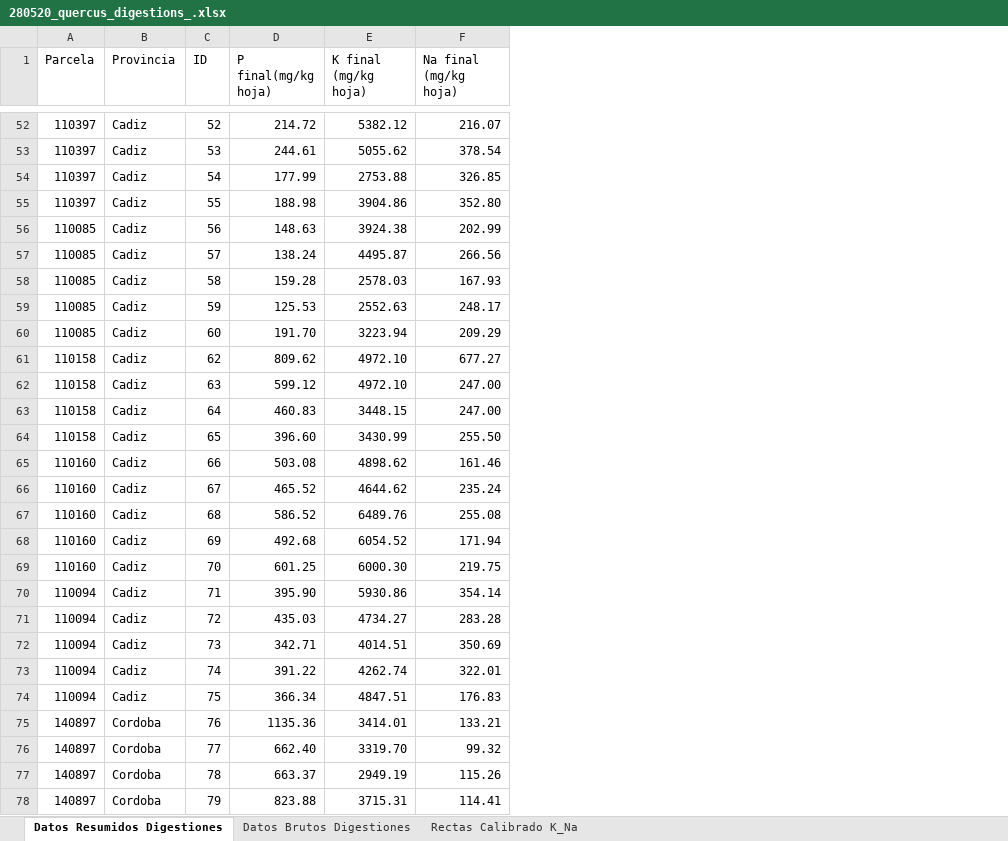
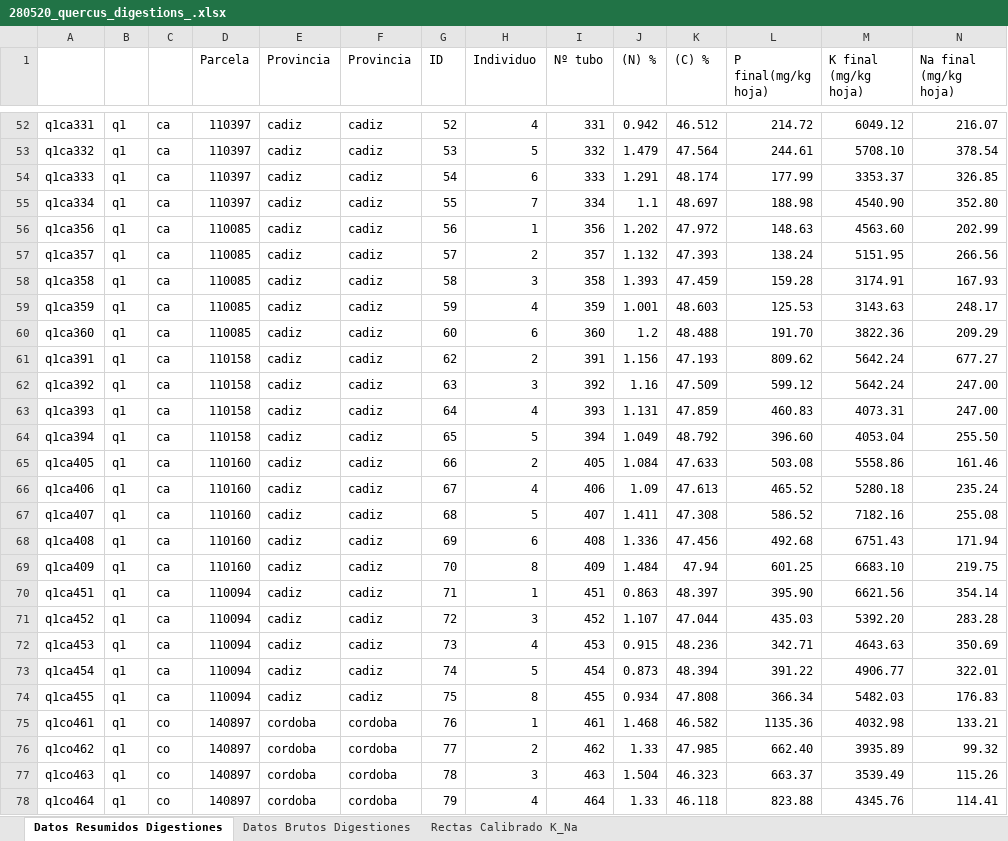
Before and after one commit to aureliodiazherraiz/quercus_informations, an Excel workbook: Inputs_database/280520_quercus_digestions_.xlsx, sheet Datos Resumidos Digestiones, drawn as a sheet; only a part is shown, gaps mark what is left out; values as stored, in another font and other column widths than the file's, no cell formats; addresses are those after the commit; the diff covers the shown part only; the diff names each change by its address in the sheet, - before the commit and + after, or states it on an @@ line.

```diff
--- a/Inputs_database/280520_quercus_digestions_.xlsx (sheet Datos Resumidos Digestiones)
+++ b/Inputs_database/280520_quercus_digestions_.xlsx (sheet Datos Resumidos Digestiones)
+column A, rows 52-78: q1ca331 | q1ca332 | q1ca333 | q1ca334 | q1ca356 | q1ca357 | q1ca358 | q1ca359 | q1ca360 | q1ca391 | q1ca392 | q1ca393 | q1ca394 | q1ca405 | q1ca406 | q1ca407 | q1ca408 | q1ca409 | q1ca451 | q1ca452 | q1ca453 | q1ca454 | q1ca455 | q1co461 | q1co462 | q1co463 | q1co464
+column B, rows 52-78: all q1
+column C, rows 52-78: ca | ca | ca | ca | ca | ca | ca | ca | ca | ca | ca | ca | ca | ca | ca | ca | ca | ca | ca | ca | ca | ca | ca | co | co | co | co
+column E (Provincia), rows 52-78: cadiz | cadiz | cadiz | cadiz | cadiz | cadiz | cadiz | cadiz | cadiz | cadiz | cadiz | cadiz | cadiz | cadiz | cadiz | cadiz | cadiz | cadiz | cadiz | cadiz | cadiz | cadiz | cadiz | cordoba | cordoba | cordoba | cordoba
+column H (Individuo), rows 52-78: 4 | 5 | 6 | 7 | 1 | 2 | 3 | 4 | 6 | 2 | 3 | 4 | 5 | 2 | 4 | 5 | 6 | 8 | 1 | 3 | 4 | 5 | 8 | 1 | 2 | 3 | 4
+column I (Nº tubo), rows 52-78: 331 | 332 | 333 | 334 | 356 | 357 | 358 | 359 | 360 | 391 | 392 | 393 | 394 | 405 | 406 | 407 | 408 | 409 | 451 | 452 | 453 | 454 | 455 | 461 | 462 | 463 | 464
+column J ((N) %), rows 52-78: 0.942 | 1.479 | 1.291 | 1.1 | 1.202 | 1.132 | 1.393 | 1.001 | 1.2 | 1.156 | 1.16 | 1.131 | 1.049 | 1.084 | 1.09 | 1.411 | 1.336 | 1.484 | 0.863 | 1.107 | 0.915 | 0.873 | 0.934 | 1.468 | 1.33 | 1.504 | 1.33
+column K ((C) %), rows 52-78: 46.512 | 47.564 | 48.174 | 48.697 | 47.972 | 47.393 | 47.459 | 48.603 | 48.488 | 47.193 | 47.509 | 47.859 | 48.792 | 47.633 | 47.613 | 47.308 | 47.456 | 47.94 | 48.397 | 47.044 | 48.236 | 48.394 | 47.808 | 46.582 | 47.985 | 46.323 | 46.118
-F52:F74 (Provincia): Cadiz
+F52:F74 (Provincia): cadiz
-M52 (K final (mg/kg hoja)): 5382.12
+M52 (K final (mg/kg hoja)): 6049.12
-M53 (K final (mg/kg hoja)): 5055.62
+M53 (K final (mg/kg hoja)): 5708.10
-M54 (K final (mg/kg hoja)): 2753.88
+M54 (K final (mg/kg hoja)): 3353.37
-M55 (K final (mg/kg hoja)): 3904.86
+M55 (K final (mg/kg hoja)): 4540.90
-M56 (K final (mg/kg hoja)): 3924.38
+M56 (K final (mg/kg hoja)): 4563.60
-M57 (K final (mg/kg hoja)): 4495.87
+M57 (K final (mg/kg hoja)): 5151.95
-M58 (K final (mg/kg hoja)): 2578.03
+M58 (K final (mg/kg hoja)): 3174.91
-M59 (K final (mg/kg hoja)): 2552.63
+M59 (K final (mg/kg hoja)): 3143.63
-M60 (K final (mg/kg hoja)): 3223.94
+M60 (K final (mg/kg hoja)): 3822.36
-M61:M62 (K final (mg/kg hoja)): 4972.10
+M61:M62 (K final (mg/kg hoja)): 5642.24
-M63 (K final (mg/kg hoja)): 3448.15
+M63 (K final (mg/kg hoja)): 4073.31
-M64 (K final (mg/kg hoja)): 3430.99
+M64 (K final (mg/kg hoja)): 4053.04
-M65 (K final (mg/kg hoja)): 4898.62
+M65 (K final (mg/kg hoja)): 5558.86
-M66 (K final (mg/kg hoja)): 4644.62
+M66 (K final (mg/kg hoja)): 5280.18
-M67 (K final (mg/kg hoja)): 6489.76
+M67 (K final (mg/kg hoja)): 7182.16
-M68 (K final (mg/kg hoja)): 6054.52
+M68 (K final (mg/kg hoja)): 6751.43
-M69 (K final (mg/kg hoja)): 6000.30
+M69 (K final (mg/kg hoja)): 6683.10
-M70 (K final (mg/kg hoja)): 5930.86
+M70 (K final (mg/kg hoja)): 6621.56
-M71 (K final (mg/kg hoja)): 4734.27
+M71 (K final (mg/kg hoja)): 5392.20
-M72 (K final (mg/kg hoja)): 4014.51
+M72 (K final (mg/kg hoja)): 4643.63
-M73 (K final (mg/kg hoja)): 4262.74
+M73 (K final (mg/kg hoja)): 4906.77
-M74 (K final (mg/kg hoja)): 4847.51
+M74 (K final (mg/kg hoja)): 5482.03
-F75:F78 (Provincia): Cordoba
+F75:F78 (Provincia): cordoba
-M75 (K final (mg/kg hoja)): 3414.01
+M75 (K final (mg/kg hoja)): 4032.98
-M76 (K final (mg/kg hoja)): 3319.70
+M76 (K final (mg/kg hoja)): 3935.89
-M77 (K final (mg/kg hoja)): 2949.19
+M77 (K final (mg/kg hoja)): 3539.49
-M78 (K final (mg/kg hoja)): 3715.31
+M78 (K final (mg/kg hoja)): 4345.76
```
Also changed, not shown: 1 added row and 217 edited cells elsewhere in this sheet, sheet Datos Brutos Digestiones, sheet Rectas Calibrado K_Na, cell formats, formulas that keep their value, charts or pictures, 4 other files.
